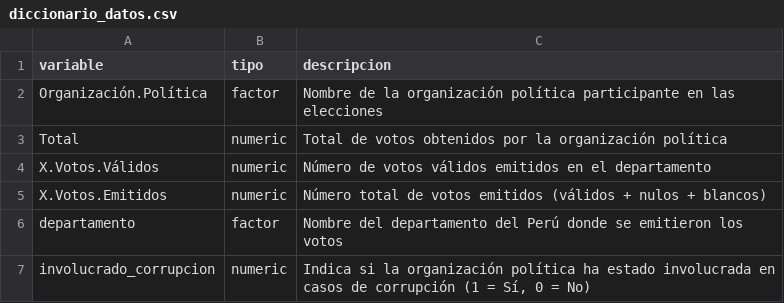
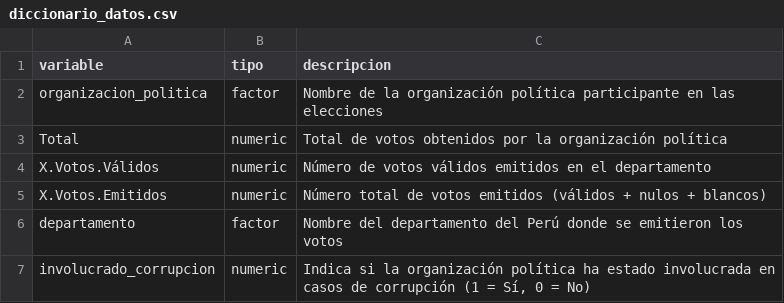
Before and after one commit to ulixarispe/corrupcion_votos_peru_2018, a CSV file: diccionario_datos.csv, drawn as a sheet.

Commit message:
Update diccionario_datos.csv

```diff
--- a/diccionario_datos.csv
+++ b/diccionario_datos.csv
@@ -1,3 +1,3 @@
 "variable","tipo","descripcion"
-"Organización.Política","factor","Nombre de la organización política participante en las elecciones"
+"organizacion_politica","factor","Nombre de la organización política participante en las elecciones"
 "Total","numeric","Total de votos obtenidos por la organización política"
```
